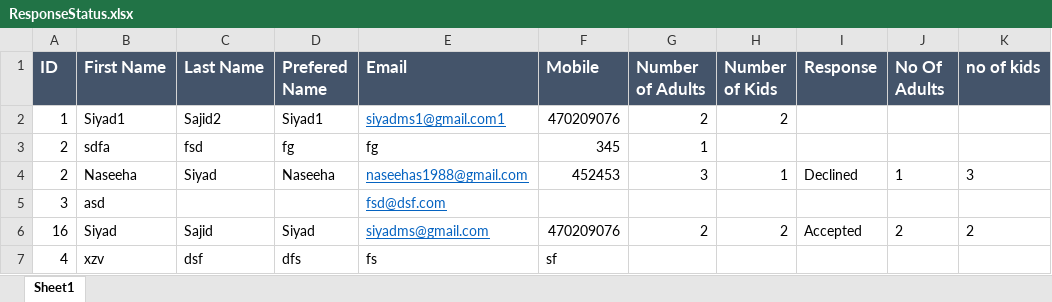
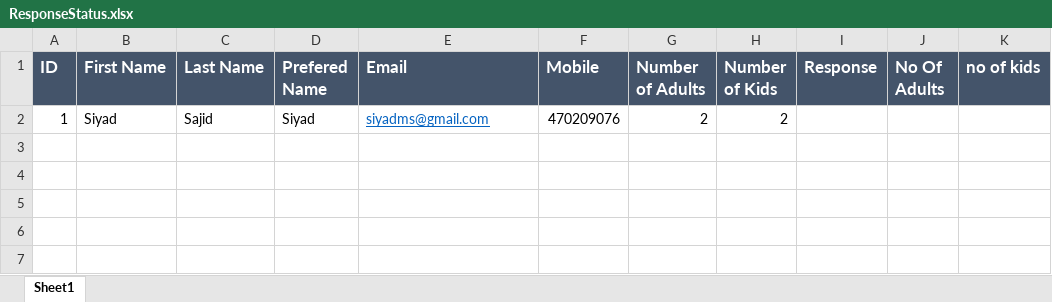
Before and after one commit to amiavictech/responseCollater, an Excel workbook: ResponseStatus.xlsx, sheet Sheet1, drawn as a sheet; values as stored, in another font and other column widths than the file's, no borders; the diff names each change by its address in the sheet, - before the commit and + after, or states it on an @@ line.

```diff
--- a/ResponseStatus.xlsx (sheet Sheet1)
+++ b/ResponseStatus.xlsx (sheet Sheet1)
-B2 (First Name): Siyad1
+B2 (First Name): Siyad
-C2 (Last Name): Sajid2
+C2 (Last Name): Sajid
-D2 (Prefered Name): Siyad1
+D2 (Prefered Name): Siyad
-E2 (Email): siyadms1@gmail.com1
+E2 (Email): siyadms@gmail.com
-row 3: 2 | sdfa | fsd | fg | fg | 345 | 1
-row 4: 2 | Naseeha | Siyad | Naseeha | naseehas1988@gmail.com | 452453 | 3 | 1 | Declined | 1 | 3
-row 5: 3 | asd |  |  | fsd@dsf.com
-row 6: 16 | Siyad | Sajid | Siyad | siyadms@gmail.com | 470209076 | 2 | 2 | Accepted | 2 | 2
-row 7: 4 | xzv | dsf | dfs | fs | sf
```
Also changed, not shown: 3 other files.
